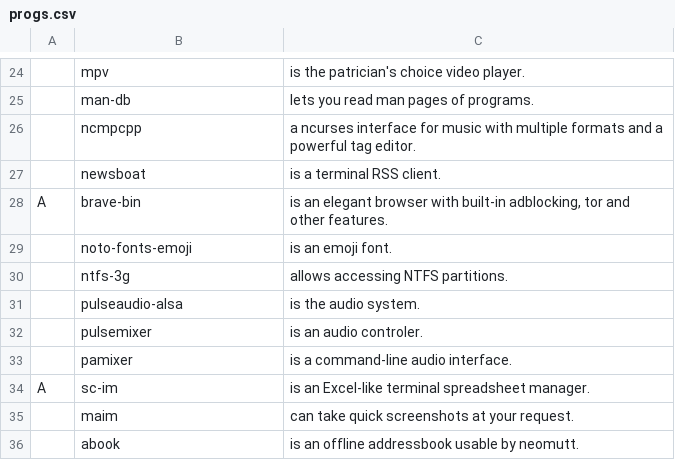
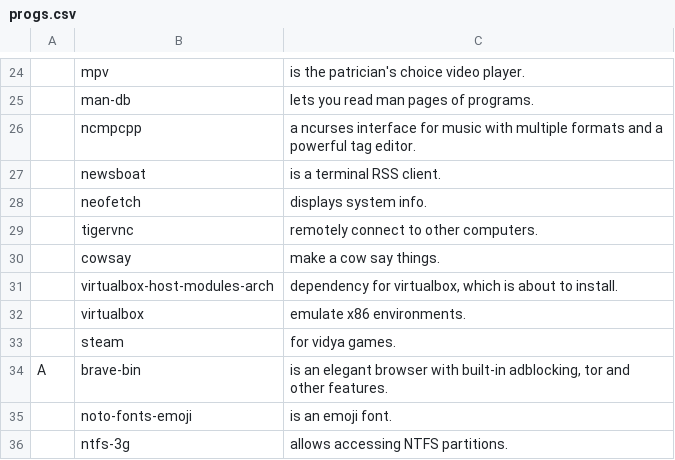
Before and after one commit to LukeSmithxyz/LARBS, a CSV file: progs.csv, drawn as a sheet; only a part is shown, gaps mark what is left out; the shorter side is filled out with more unchanged rows; the diff names each change by its address in the sheet, - before the commit and + after, or states it on an @@ line.

Commit message:
adding my programs

```diff
--- a/progs.csv
+++ b/progs.csv
+row 28:  | neofetch | displays system info.
+row 29:  | tigervnc | remotely connect to other computers.
+row 30:  | cowsay | make a cow say things.
+row 31:  | virtualbox-host-modules-arch | dependency for virtualbox, which is about to install.
+row 32:  | virtualbox | emulate x86 environments.
+row 33:  | steam | for vidya games.
```
